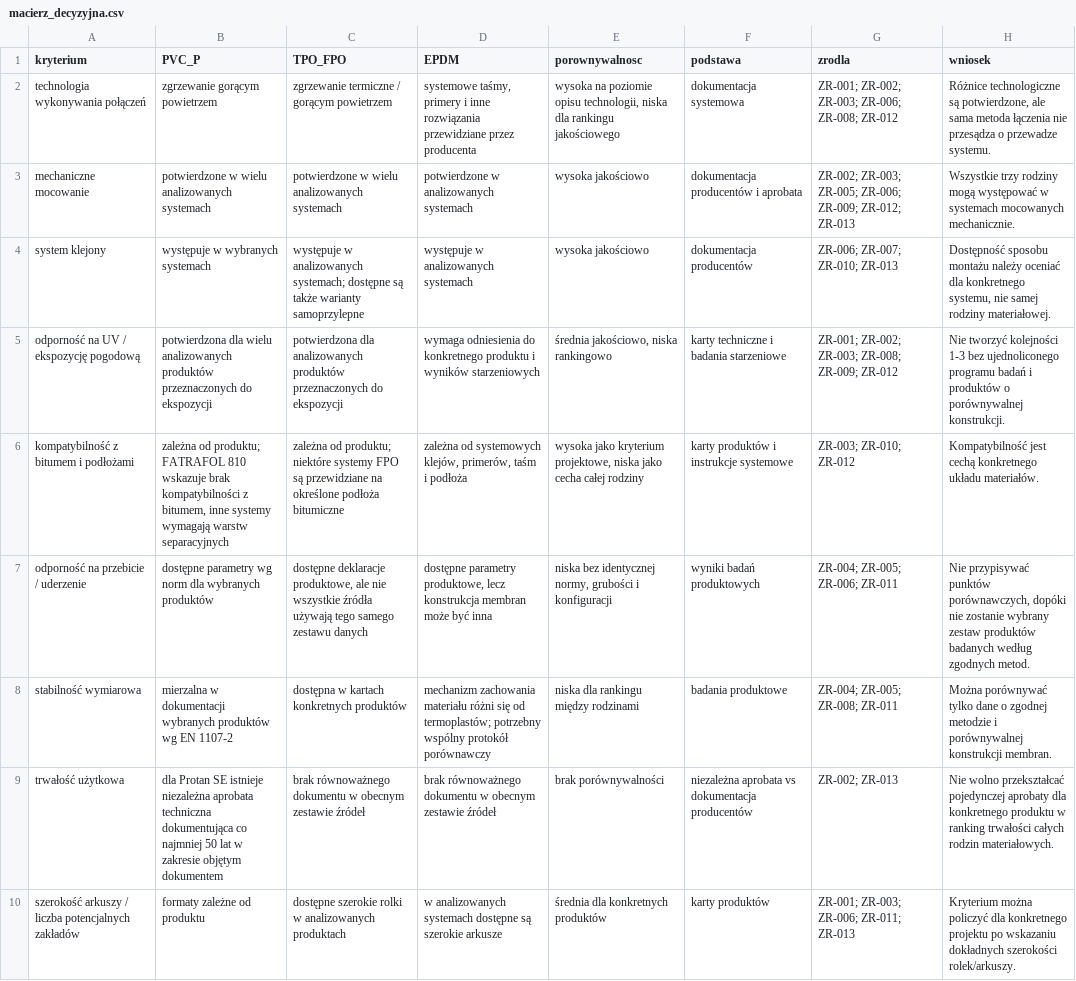
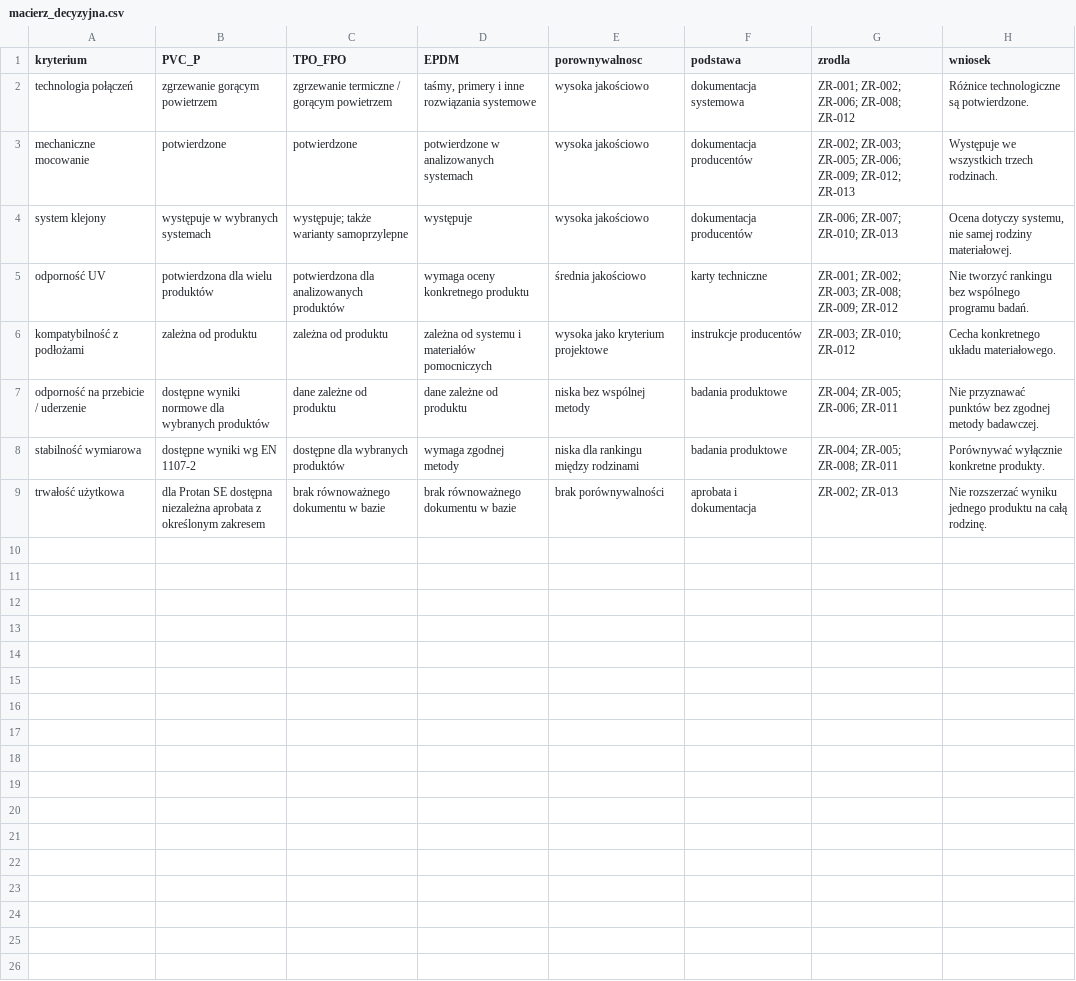
Before and after one commit to maciejpolanowski1976/metodyka-porownawcza-membran-dachowych, a CSV file: dane/macierz_decyzyjna.csv, drawn as a sheet.

```diff
--- a/dane/macierz_decyzyjna.csv
+++ b/dane/macierz_decyzyjna.csv
@@ -1,10 +1,9 @@
 kryterium,PVC_P,TPO_FPO,EPDM,porownywalnosc,podstawa,zrodla,wniosek
-technologia wykonywania połączeń,zgrzewanie gorącym powietrzem,zgrzewanie termiczne / gorącym powietrzem,"systemowe taśmy, primery i inne rozwiązania przewidziane przez producenta","wysoka na poziomie opisu technologii, niska dla rankingu jakościowego",dokumentacja systemowa,ZR-001; ZR-002; ZR-003; ZR-006; ZR-008; ZR-012,"Różnice technologiczne są potwierdzone, ale sama metoda łączenia nie przesądza o przewadze systemu."
-mechaniczne mocowanie,potwierdzone w wielu analizowanych systemach,potwierdzone w wielu analizowanych systemach,potwierdzone w analizowanych systemach,wysoka jakościowo,dokumentacja producentów i aprobata,ZR-002; ZR-003; ZR-005; ZR-006; ZR-009; ZR-012; ZR-013,Wszystkie trzy rodziny mogą występować w systemach mocowanych mechanicznie.
-system klejony,występuje w wybranych systemach,występuje w analizowanych systemach; dostępne są także warianty samoprzylepne,występuje w analizowanych systemach,wysoka jakościowo,dokumentacja producentów,ZR-006; ZR-007; ZR-010; ZR-013,"Dostępność sposobu montażu należy oceniać dla konkretnego systemu, nie samej rodziny materiałowej."
-odporność na UV / ekspozycję pogodową,potwierdzona dla wielu analizowanych produktów przeznaczonych do ekspozycji,potwierdzona dla analizowanych produktów przeznaczonych do ekspozycji,wymaga odniesienia do konkretnego produktu i wyników starzeniowych,"średnia jakościowo, niska rankingowo",karty techniczne i badania starzeniowe,ZR-001; ZR-002; ZR-003; ZR-008; ZR-009; ZR-012,Nie tworzyć kolejności 1-3 bez ujednoliconego programu badań i produktów o porównywalnej konstrukcji.
-kompatybilność z bitumem i podłożami,"zależna od produktu; FATRAFOL 810 wskazuje brak kompatybilności z bitumem, inne systemy wymagają warstw separacyjnych",zależna od produktu; niektóre systemy FPO są przewidziane na określone podłoża bitumiczne,"zależna od systemowych klejów, primerów, taśm i podłoża","wysoka jako kryterium projektowe, niska jako cecha całej rodziny",karty produktów i instrukcje systemowe,ZR-003; ZR-010; ZR-012,Kompatybilność jest cechą konkretnego układu materiałów.
-odporność na przebicie / uderzenie,dostępne parametry wg norm dla wybranych produktów,"dostępne deklaracje produktowe, ale nie wszystkie źródła używają tego samego zestawu danych","dostępne parametry produktowe, lecz konstrukcja membran może być inna","niska bez identycznej normy, grubości i konfiguracji",wyniki badań produktowych,ZR-004; ZR-005; ZR-006; ZR-011,"Nie przypisywać punktów porównawczych, dopóki nie zostanie wybrany zestaw produktów badanych według zgodnych metod."
-stabilność wymiarowa,mierzalna w dokumentacji wybranych produktów wg EN 1107-2,dostępna w kartach konkretnych produktów,mechanizm zachowania materiału różni się od termoplastów; potrzebny wspólny protokół porównawczy,niska dla rankingu między rodzinami,badania produktowe,ZR-004; ZR-005; ZR-008; ZR-011,Można porównywać tylko dane o zgodnej metodzie i porównywalnej konstrukcji membran.
-trwałość użytkowa,dla Protan SE istnieje niezależna aprobata techniczna dokumentująca co najmniej 50 lat w zakresie objętym dokumentem,brak równoważnego dokumentu w obecnym zestawie źródeł,brak równoważnego dokumentu w obecnym zestawie źródeł,brak porównywalności,niezależna aprobata vs dokumentacja producentów,ZR-002; ZR-013,Nie wolno przekształcać pojedynczej aprobaty dla konkretnego produktu w ranking trwałości całych rodzin materiałowych.
-szerokość arkuszy / liczba potencjalnych zakładów,formaty zależne od produktu,dostępne szerokie rolki w analizowanych produktach,w analizowanych systemach dostępne są szerokie arkusze,średnia dla konkretnych produktów,karty produktów,ZR-001; ZR-003; ZR-006; ZR-011; ZR-013,Kryterium można policzyć dla konkretnego projektu po wskazaniu dokładnych szerokości rolek/arkuszy.
+technologia połączeń,zgrzewanie gorącym powietrzem,zgrzewanie termiczne / gorącym powietrzem,"taśmy, primery i inne rozwiązania systemowe",wysoka jakościowo,dokumentacja systemowa,ZR-001; ZR-002; ZR-006; ZR-008; ZR-012,Różnice technologiczne są potwierdzone.
+mechaniczne mocowanie,potwierdzone,potwierdzone,potwierdzone w analizowanych systemach,wysoka jakościowo,dokumentacja producentów,ZR-002; ZR-003; ZR-005; ZR-006; ZR-009; ZR-012; ZR-013,Występuje we wszystkich trzech rodzinach.
+system klejony,występuje w wybranych systemach,występuje; także warianty samoprzylepne,występuje,wysoka jakościowo,dokumentacja producentów,ZR-006; ZR-007; ZR-010; ZR-013,"Ocena dotyczy systemu, nie samej rodziny materiałowej."
+odporność UV,potwierdzona dla wielu produktów,potwierdzona dla analizowanych produktów,wymaga oceny konkretnego produktu,średnia jakościowo,karty techniczne,ZR-001; ZR-002; ZR-003; ZR-008; ZR-009; ZR-012,Nie tworzyć rankingu bez wspólnego programu badań.
+kompatybilność z podłożami,zależna od produktu,zależna od produktu,zależna od systemu i materiałów pomocniczych,wysoka jako kryterium projektowe,instrukcje producentów,ZR-003; ZR-010; ZR-012,Cecha konkretnego układu materiałowego.
+odporność na przebicie / uderzenie,dostępne wyniki normowe dla wybranych produktów,dane zależne od produktu,dane zależne od produktu,niska bez wspólnej metody,badania produktowe,ZR-004; ZR-005; ZR-006; ZR-011,Nie przyznawać punktów bez zgodnej metody badawczej.
+stabilność wymiarowa,dostępne wyniki wg EN 1107-2,dostępne dla wybranych produktów,wymaga zgodnej metody,niska dla rankingu między rodzinami,badania produktowe,ZR-004; ZR-005; ZR-008; ZR-011,Porównywać wyłącznie konkretne produkty.
+trwałość użytkowa,dla Protan SE dostępna niezależna aprobata z określonym zakresem,brak równoważnego dokumentu w bazie,brak równoważnego dokumentu w bazie,brak porównywalności,aprobata i dokumentacja,ZR-002; ZR-013,Nie rozszerzać wyniku jednego produktu na całą rodzinę.
```
Also changed, not shown: dane/porownanie_produktow.csv, dane/systemy_membranowe.csv, 23 other files.
